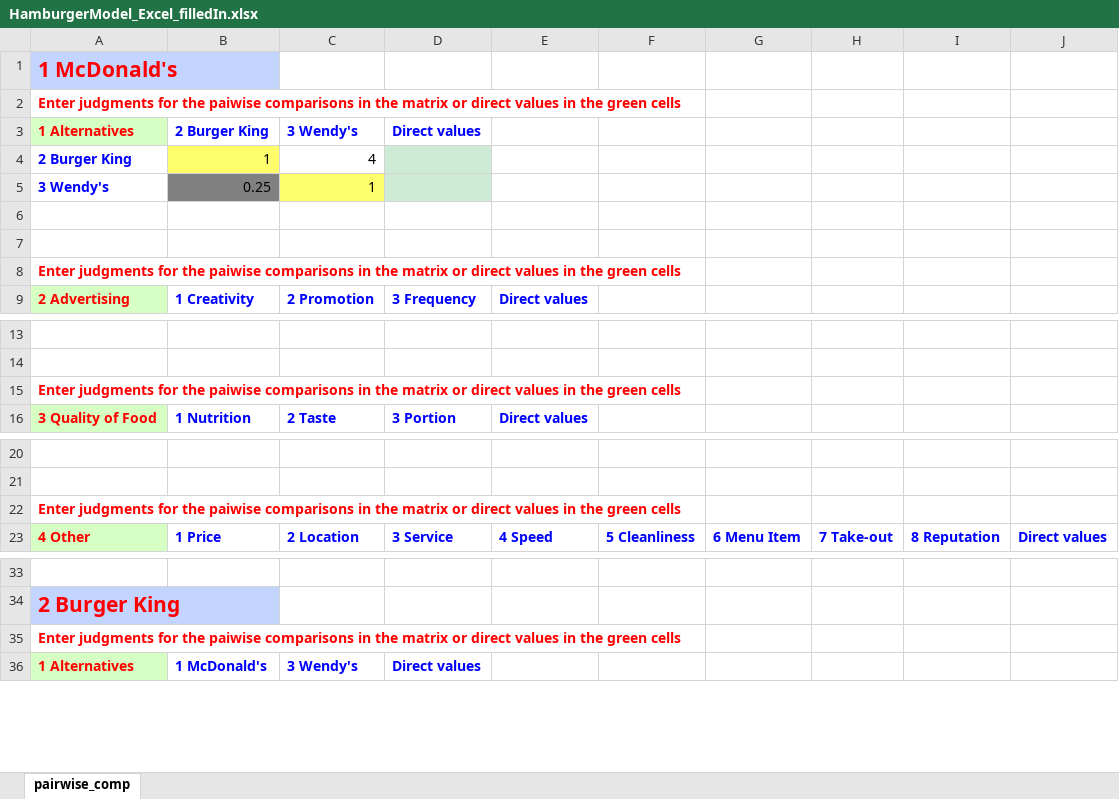
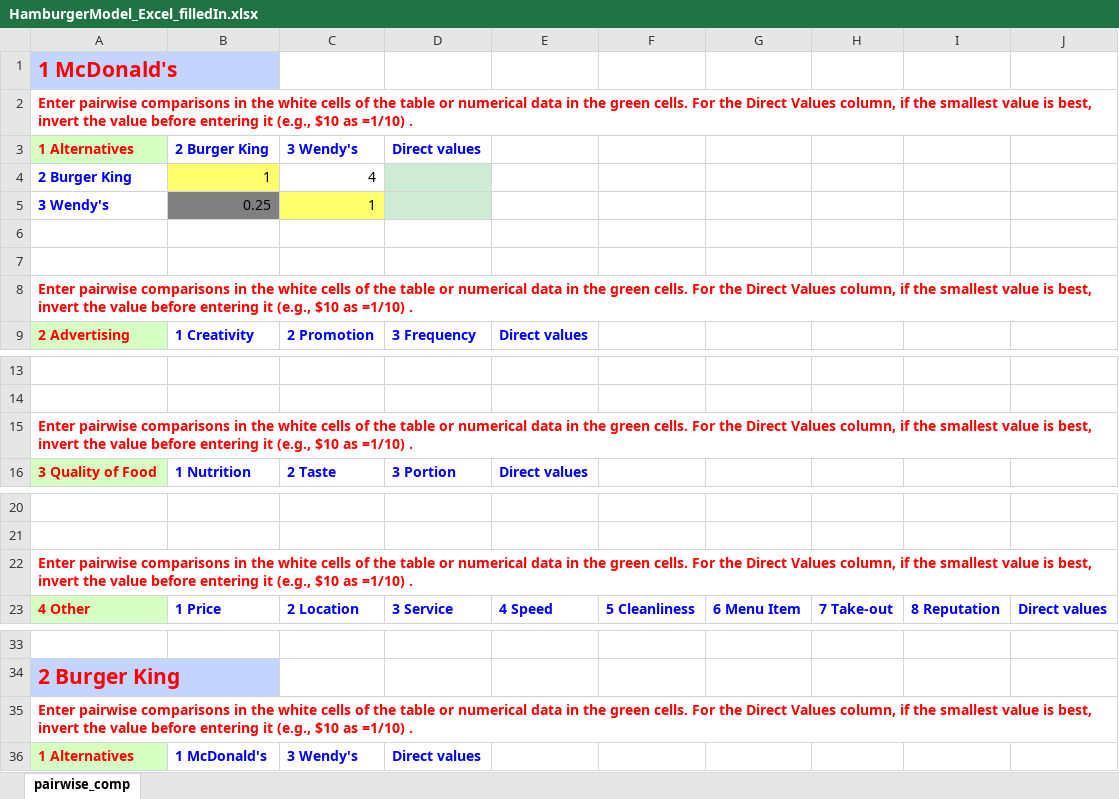
Before and after one commit to CreativeDecisions/AhpAnpLib, an Excel workbook: Examples/ANP_Hamburger_Marketshare/HamburgerModel_Excel_filledIn.xlsx, sheet pairwise_comp, drawn as a sheet; only a part is shown, gaps mark what is left out; values as stored, in another font and other column widths than the file's, no borders; the diff covers the shown part only; the diff names each change by its address in the sheet, - before the commit and + after, or states it on an @@ line.

Commit message:
update ANP Hamburger model

```diff
--- a/Examples/ANP_Hamburger_Marketshare/HamburgerModel_Excel_filledIn.xlsx (sheet pairwise_comp)
+++ b/Examples/ANP_Hamburger_Marketshare/HamburgerModel_Excel_filledIn.xlsx (sheet pairwise_comp)
-A2: Enter judgments for the paiwise comparisons in the matrix or direct values in the green cells
+A2: Enter pairwise comparisons in the white cells of the table or numerical data in the green cells. For the Direct Values column, if the smallest value is best, invert the value before entering it (e.g., $10 as =1/10) .
-A8: Enter judgments for the paiwise comparisons in the matrix or direct values in the green cells
+A8: Enter pairwise comparisons in the white cells of the table or numerical data in the green cells. For the Direct Values column, if the smallest value is best, invert the value before entering it (e.g., $10 as =1/10) .
-A15: Enter judgments for the paiwise comparisons in the matrix or direct values in the green cells
+A15: Enter pairwise comparisons in the white cells of the table or numerical data in the green cells. For the Direct Values column, if the smallest value is best, invert the value before entering it (e.g., $10 as =1/10) .
-A22: Enter judgments for the paiwise comparisons in the matrix or direct values in the green cells
+A22: Enter pairwise comparisons in the white cells of the table or numerical data in the green cells. For the Direct Values column, if the smallest value is best, invert the value before entering it (e.g., $10 as =1/10) .
-A35: Enter judgments for the paiwise comparisons in the matrix or direct values in the green cells
+A35: Enter pairwise comparisons in the white cells of the table or numerical data in the green cells. For the Direct Values column, if the smallest value is best, invert the value before entering it (e.g., $10 as =1/10) .
```
Also changed, not shown: 41 edited cells elsewhere in this sheet, Examples/ANP_Hamburger_Marketshare/HamburgerModel_Excel_empty.xlsx, 3 other files.
